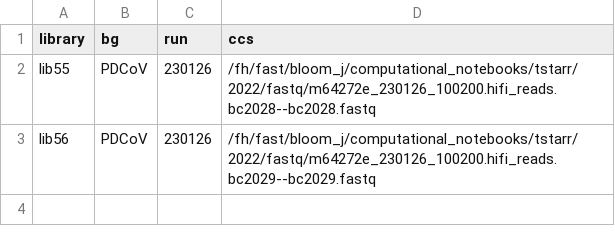
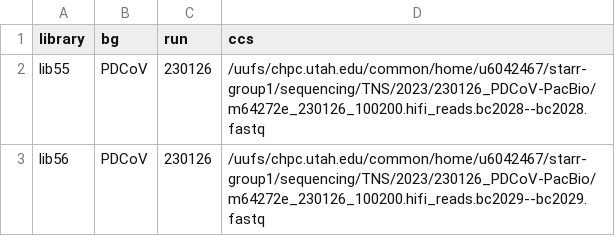
Before and after one commit to tstarrlab/PD-CoV-RBD_DMS, a CSV file: data/PacBio_runs.csv, drawn as a sheet.

```diff
--- a/data/PacBio_runs.csv
+++ b/data/PacBio_runs.csv
@@ -1,3 +1,3 @@
 library,bg,run,ccs
-lib55,PDCoV,230126,/fh/fast/bloom_j/computational_notebooks/tstarr/2022/fastq/m64272e_230126_100200.hifi_reads.bc2028--bc2028.fastq
-lib56,PDCoV,230126,/fh/fast/bloom_j/computational_notebooks/tstarr/2022/fastq/m64272e_230126_100200.hifi_reads.bc2029--bc2029.fastq
+lib55,PDCoV,230126,/uufs/chpc.utah.edu/common/home/u6042467/starr-group1/sequencing/TNS/2023/230126_PDCoV-PacBio/m64272e_230126_100200.hifi_reads.bc2028--bc2028.fastq
+lib56,PDCoV,230126,/uufs/chpc.utah.edu/common/home/u6042467/starr-group1/sequencing/TNS/2023/230126_PDCoV-PacBio/m64272e_230126_100200.hifi_reads.bc2029--bc2029.fastq
```
Also changed, not shown: data/barcode_runs.csv, 12 other files.
